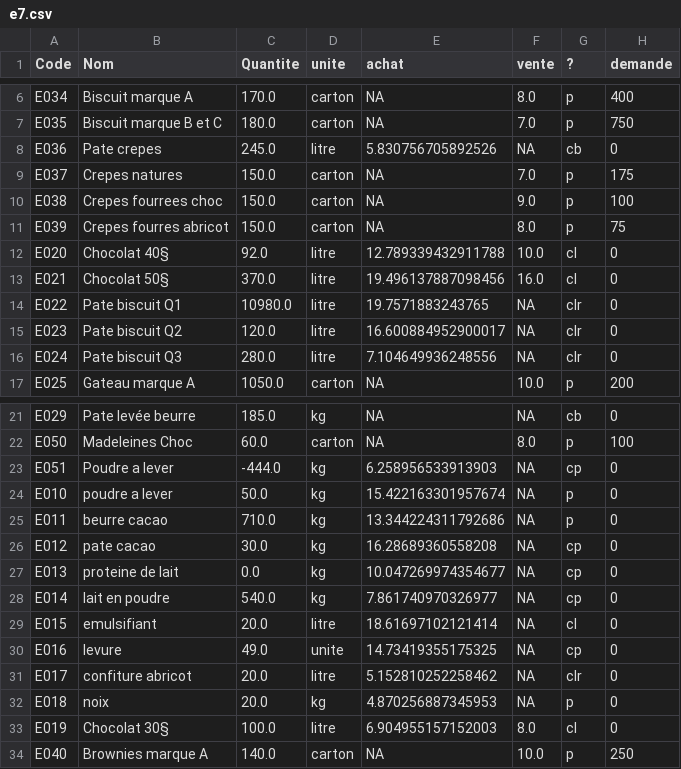
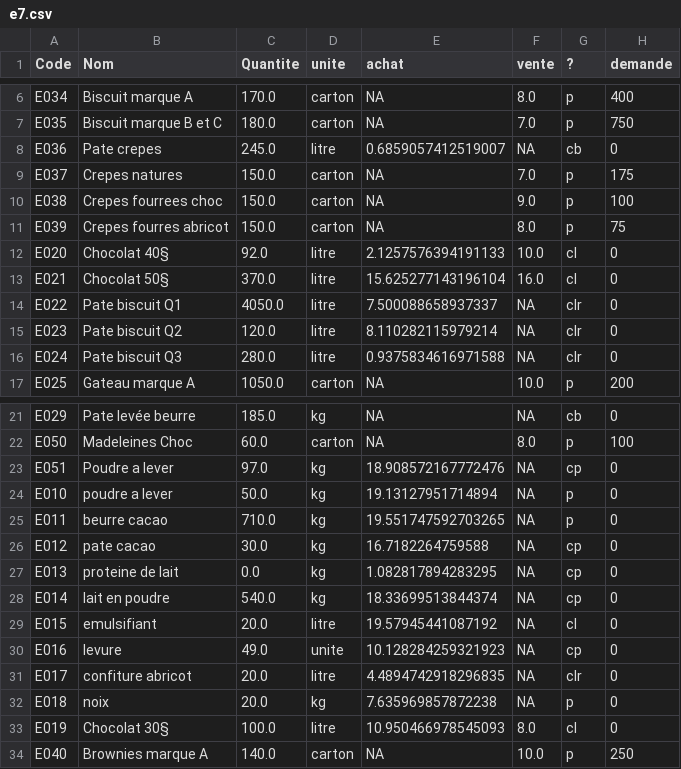
Before and after one commit to TovarichMFS/leprojet, a CSV file: PROJET/e7.csv, drawn as a sheet; only a part is shown, gaps mark what is left out; the diff covers the shown part only.

```diff
--- a/PROJET/e7.csv
+++ b/PROJET/e7.csv
@@ -7,3 +7,3 @@ E034;Biscuit marque A;170.0;carton;NA;8.0;p;400
 E035;Biscuit marque B et C;180.0;carton;NA;7.0;p;750
-E036;Pate crepes;245.0;litre;5.830756705892526;NA;cb;0
+E036;Pate crepes;245.0;litre;0.6859057412519007;NA;cb;0
 E037;Crepes natures;150.0;carton;NA;7.0;p;175
@@ -11,7 +11,7 @@ E038;Crepes fourrees choc;150.0;carton;NA;9.0;p;100
 E039;Crepes fourres abricot;150.0;carton;NA;8.0;p;75
-E020;Chocolat 40§;92.0;litre;12.789339432911788;10.0;cl;0
-E021;Chocolat 50§;370.0;litre;19.496137887098456;16.0;cl;0
-E022;Pate biscuit Q1;10980.0;litre;19.7571883243765;NA;clr;0
-E023;Pate biscuit Q2;120.0;litre;16.600884952900017;NA;clr;0
-E024;Pate biscuit Q3;280.0;litre;7.104649936248556;NA;clr;0
+E020;Chocolat 40§;92.0;litre;2.1257576394191133;10.0;cl;0
+E021;Chocolat 50§;370.0;litre;15.625277143196104;16.0;cl;0
+E022;Pate biscuit Q1;4050.0;litre;7.500088658937337;NA;clr;0
+E023;Pate biscuit Q2;120.0;litre;8.110282115979214;NA;clr;0
+E024;Pate biscuit Q3;280.0;litre;0.9375834616971588;NA;clr;0
 E025;Gateau marque A;1050.0;carton;NA;10.0;p;200
@@ -22,13 +22,13 @@ E029;Pate levée beurre;185.0;kg;NA;NA;cb;0
 E050;Madeleines Choc;60.0;carton;NA;8.0;p;100
-E051;Poudre a lever;-444.0;kg;6.258956533913903;NA;cp;0
-E010;poudre a lever;50.0;kg;15.422163301957674;NA;p;0
-E011;beurre cacao;710.0;kg;13.344224311792686;NA;p;0
-E012;pate cacao;30.0;kg;16.28689360558208;NA;cp;0
-E013;proteine de lait;0.0;kg;10.047269974354677;NA;cp;0
-E014;lait en poudre;540.0;kg;7.861740970326977;NA;cp;0
-E015;emulsifiant;20.0;litre;18.61697102121414;NA;cl;0
-E016;levure;49.0;unite;14.73419355175325;NA;cp;0
-E017;confiture abricot;20.0;litre;5.152810252258462;NA;clr;0
-E018;noix;20.0;kg;4.870256887345953;NA;p;0
-E019;Chocolat 30§;100.0;litre;6.904955157152003;8.0;cl;0
+E051;Poudre a lever;97.0;kg;18.908572167772476;NA;cp;0
+E010;poudre a lever;50.0;kg;19.13127951714894;NA;p;0
+E011;beurre cacao;710.0;kg;19.551747592703265;NA;p;0
+E012;pate cacao;30.0;kg;16.7182264759588;NA;cp;0
+E013;proteine de lait;0.0;kg;1.082817894283295;NA;cp;0
+E014;lait en poudre;540.0;kg;18.33699513844374;NA;cp;0
+E015;emulsifiant;20.0;litre;19.57945441087192;NA;cl;0
+E016;levure;49.0;unite;10.128284259321923;NA;cp;0
+E017;confiture abricot;20.0;litre;4.4894742918296835;NA;clr;0
+E018;noix;20.0;kg;7.635969857872238;NA;p;0
+E019;Chocolat 30§;100.0;litre;10.950466978545093;8.0;cl;0
 E040;Brownies marque A;140.0;carton;NA;10.0;p;250
```
Also changed, not shown: 12 edited cells elsewhere in this file, PROJET/c1.csv, PROJET/c2.csv, 29 other files.
